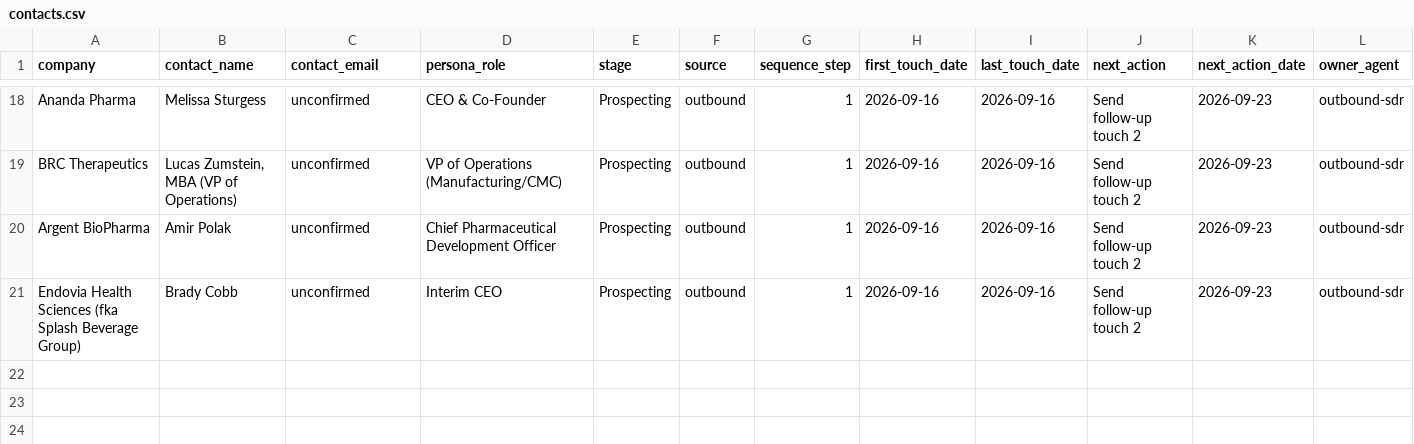
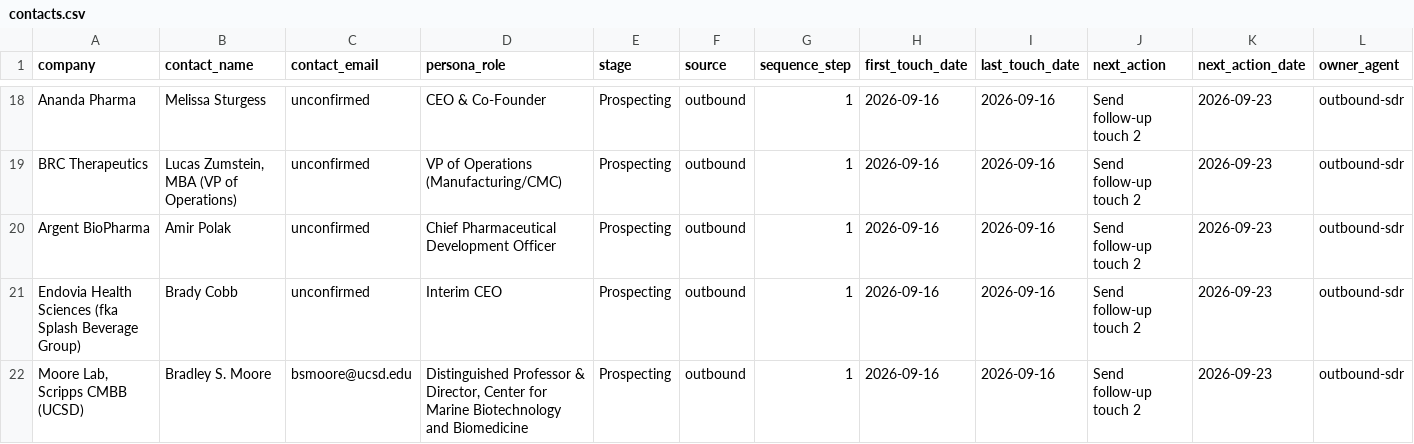
Before and after one commit to pbf6fzrntd-oss/Agentic-Research, a CSV file: pipeline/contacts.csv, drawn as a sheet; only a part is shown, gaps mark what is left out; rows hold the shown columns only; the diff names each change by its address in the sheet, - before the commit and + after, or states it on an @@ line.

```diff
--- a/pipeline/contacts.csv
+++ b/pipeline/contacts.csv
+row 22: Moore Lab, Scripps CMBB (UCSD) | Bradley S. Moore | bsmoore@ucsd.edu | Distinguished Professor & Director, Center for Marine Biotechnology and Biomedicine | Prospecting | outbound | 1 | 2026-09-16 | 2026-09-16 | Send follow-up touch 2 | 2026-09-23 | outbound-sdr
```
Also changed, not shown: 2 other files.
